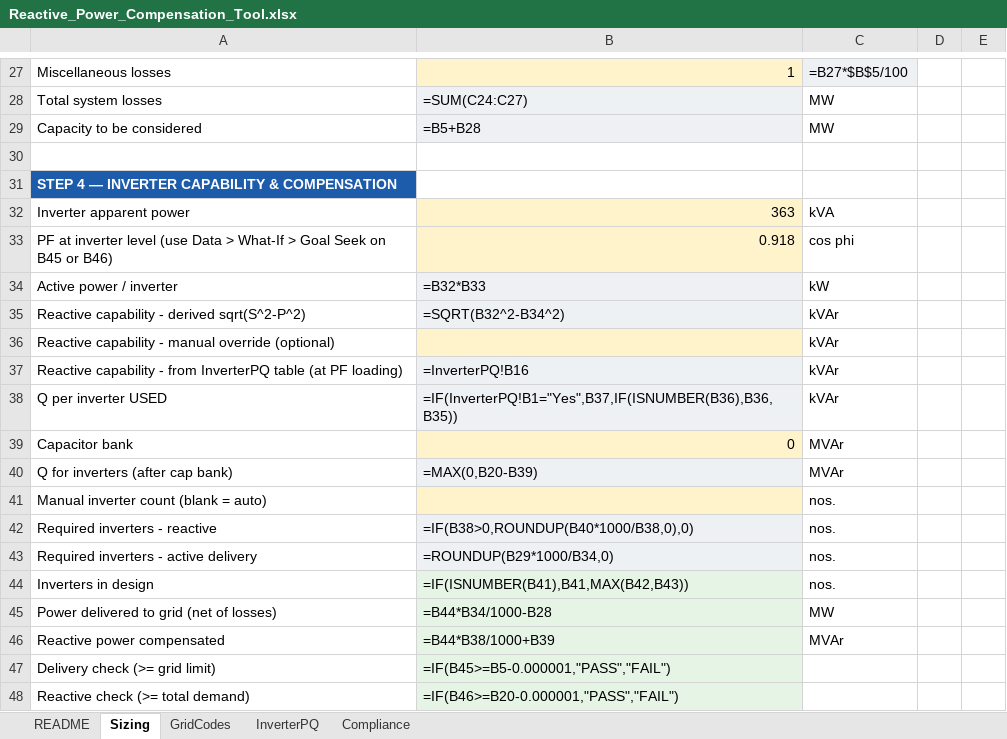
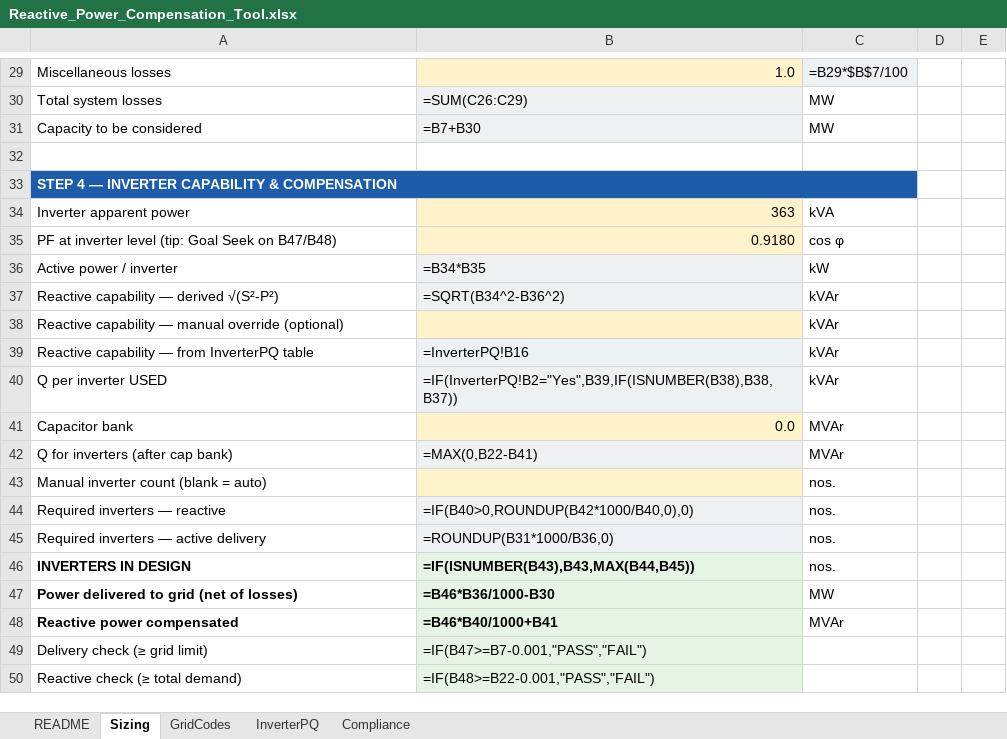
Before and after one commit to MohammadEneizat/develop, an Excel workbook: reactive-power-app/excel-tool/Reactive_Power_Compensation_Tool.xlsx, sheet Sizing, drawn as a sheet; only a part is shown, gaps mark what is left out; values as stored, in another font and other column widths than the file's, no borders; formulas without a stored value are shown as written; conditional formats not drawn; removed rows and columns are numbered as before the commit, all else as after; the diff covers the shown part only; the diff names each change by its address in the sheet, - before the commit and + after, or states it on an @@ line.

```diff
--- a/reactive-power-app/excel-tool/Reactive_Power_Compensation_Tool.xlsx (sheet Sizing)
+++ b/reactive-power-app/excel-tool/Reactive_Power_Compensation_Tool.xlsx (sheet Sizing)
-B29: 1
+B29: 1.0
-C29: =B27*$B$5/100
+C29: =B29*$B$7/100
-B30: =SUM(C24:C27)
+B30: =SUM(C26:C29)
-B31: =B5+B28
+B31: =B7+B30
+A33:C33 merged
-row 33: PF at inverter level (use Data > What-If > Goal Seek on B45 or B46) | 0.918 | cos phi
+row 35: PF at inverter level (tip: Goal Seek on B47/B48) | 0.9180 | cos φ
-B36: =B32*B33
+B36: =B34*B35
-A37: Reactive capability - derived sqrt(S^2-P^2)
+A37: Reactive capability — derived √(S²-P²)
-B37: =SQRT(B32^2-B34^2)
+B37: =SQRT(B34^2-B36^2)
-A38: Reactive capability - manual override…
+A38: Reactive capability — manual override…
-A39: Reactive capability - from InverterPQ table (at PF loading)
+A39: Reactive capability — from InverterPQ table
-B40: =IF(InverterPQ!B1="Yes",B37,IF(ISNUMBER(B36),B36,B35))
+B40: =IF(InverterPQ!B2="Yes",B39,IF(ISNUMBER(B38),B38,B37))
-B41: 0
+B41: 0.0
-B42: =MAX(0,B20-B39)
+B42: =MAX(0,B22-B41)
-A44: Required inverters - reactive
+A44: Required inverters — reactive
-B44: =IF(B38>0,ROUNDUP(B40*1000/B38,0),0)
+B44: =IF(B40>0,ROUNDUP(B42*1000/B40,0),0)
-A45: Required inverters - active delivery
+A45: Required inverters — active delivery
-B45: =ROUNDUP(B29*1000/B34,0)
+B45: =ROUNDUP(B31*1000/B36,0)
-A46: Inverters in design
+A46: INVERTERS IN DESIGN
-A46:B48 bold: off
+A46:B48 bold: on
-B46: =IF(ISNUMBER(B41),B41,MAX(B42,B43))
+B46: =IF(ISNUMBER(B43),B43,MAX(B44,B45))
-B47: =B44*B34/1000-B28
+B47: =B46*B36/1000-B30
-B48: =B44*B38/1000+B39
+B48: =B46*B40/1000+B41
-A49: Delivery check (>= grid limit)
+A49: Delivery check (≥ grid limit)
-B49: =IF(B45>=B5-0.000001,"PASS","FAIL")
+B49: =IF(B47>=B7-0.001,"PASS","FAIL")
-A50: Reactive check (>= total demand)
+A50: Reactive check (≥ total demand)
-B50: =IF(B46>=B20-0.000001,"PASS","FAIL")
+B50: =IF(B48>=B22-0.001,"PASS","FAIL")
```
Also changed, not shown: 4 added rows, 2 removed rows, 17 edited cells, cell formats and merged cells elsewhere in this sheet, sheet Compliance, sheet GridCodes, sheet InverterPQ, sheet README, hidden cells, charts or pictures, 1 other file.
